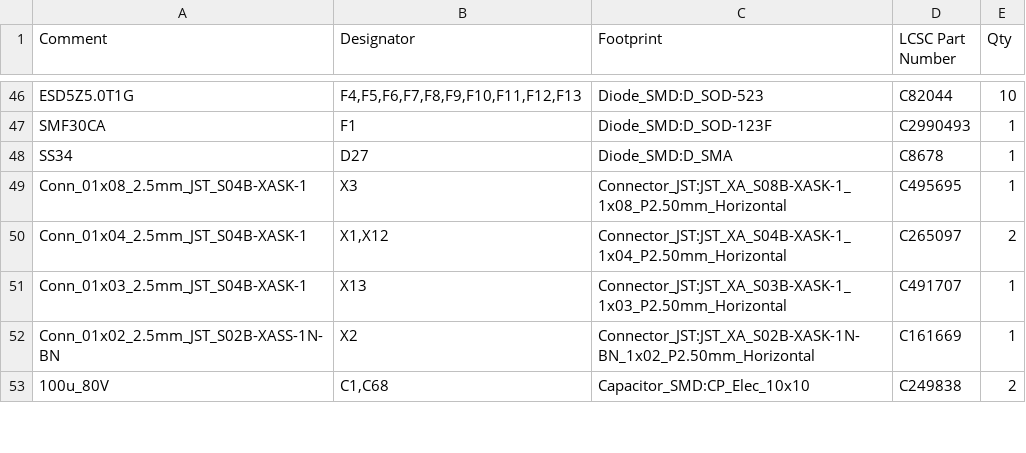
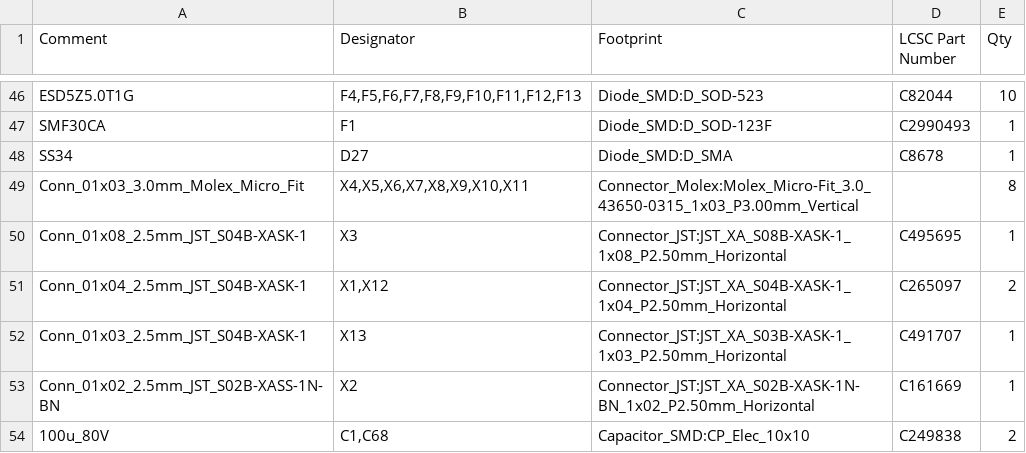
Before and after one commit to Robast-GmbH/PCB_Designs, a CSV file: bom_exports/Partial_Drawer_Controller_v1_hotfix/Partial_Drawer_Controller_v1_hotfix_BOM.csv, drawn as a sheet; only a part is shown, gaps mark what is left out.

```diff
--- a/bom_exports/Partial_Drawer_Controller_v1_hotfix/Partial_Drawer_Controller_v1_hotfix_BOM.csv
+++ b/bom_exports/Partial_Drawer_Controller_v1_hotfix/Partial_Drawer_Controller_v1_hotfix_BOM.csv
@@ -48,2 +48,3 @@ SMF30CA,F1,Diode_SMD:D_SOD-123F,C2990493,1
 SS34,D27,Diode_SMD:D_SMA,C8678,1
+Conn_01x03_3.0mm_Molex_Micro_Fit,"X4,X5,X6,X7,X8,X9,X10,X11",Connector_Molex:Molex_Micro-Fit_3.0_43650-0315_1x03_P3.00mm_Vertical,,8
 Conn_01x08_2.5mm_JST_S04B-XASK-1,X3,Connector_JST:JST_XA_S08B-XASK-1_1x08_P2.50mm_Horizontal,C495695,1
```
Also changed, not shown: bom_exports/Drawer_Controller_v4_hotfix/Drawer_Controller_v4_hotfix_BOM.csv, 15 other files.
